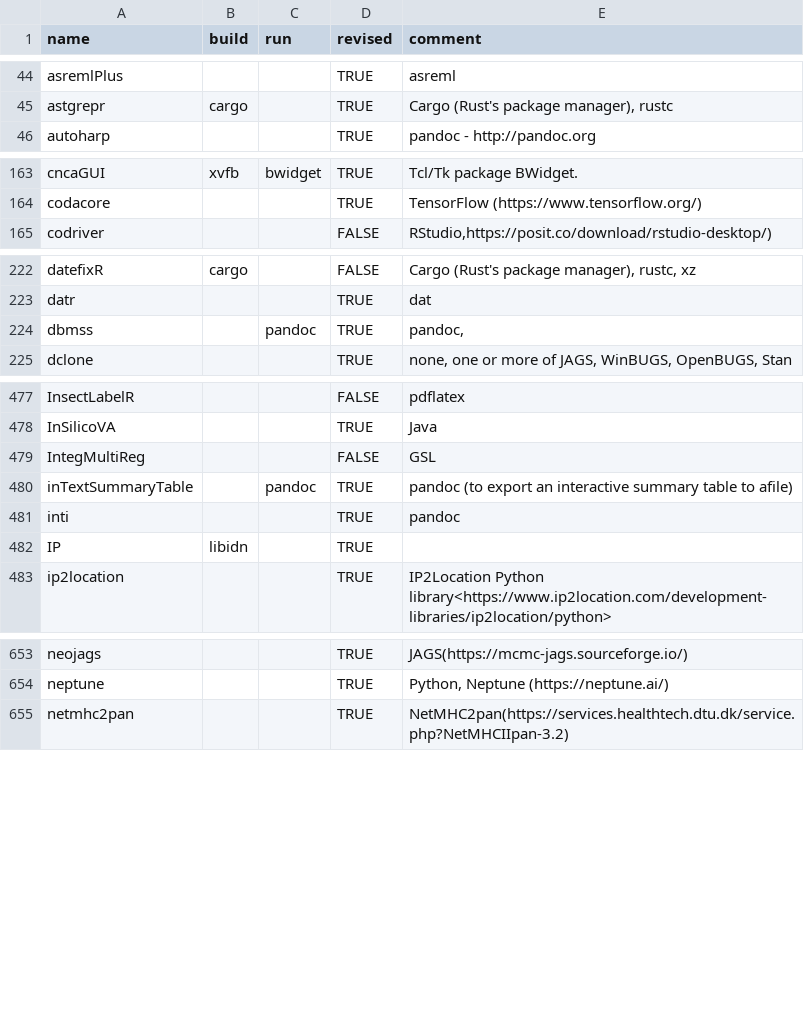
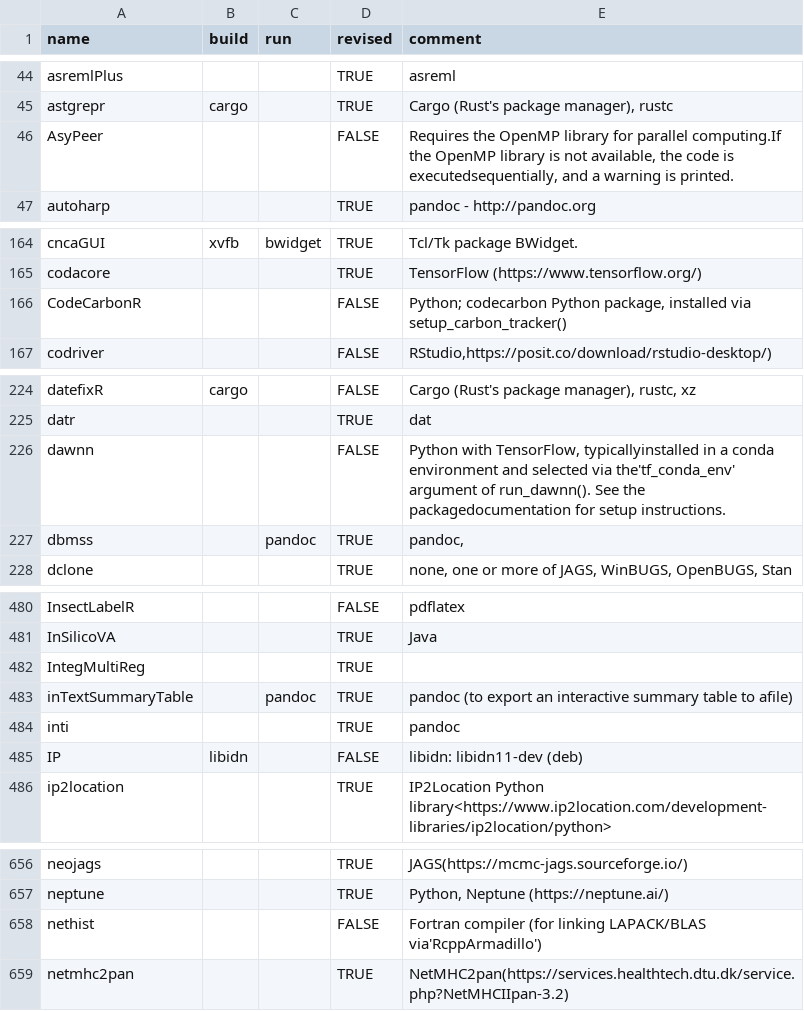
Before and after one commit to cran4linux/sysreqs, a CSV file: pkgdb.csv, drawn as a sheet; only a part is shown, gaps mark what is left out; the diff covers the shown part only.

Commit message:
update pkgdb

```diff
--- a/pkgdb.csv
+++ b/pkgdb.csv
@@ -45,2 +45,3 @@ asremlPlus,,,TRUE,asreml
 astgrepr,cargo,,TRUE,"Cargo (Rust's package manager), rustc"
+AsyPeer,,,FALSE,"Requires the OpenMP library for parallel computing.If the OpenMP library is not available, the code is executedsequentially, and a warning is printed."
 autoharp,,,TRUE,pandoc - http://pandoc.org
@@ -164,2 +165,3 @@ cncaGUI,xvfb,bwidget,TRUE,Tcl/Tk package BWidget.
 codacore,,,TRUE,TensorFlow (https://www.tensorflow.org/)
+CodeCarbonR,,,FALSE,"Python; codecarbon Python package, installed via setup_carbon_tracker()"
 codriver,,,FALSE,"RStudio,https://posit.co/download/rstudio-desktop/)"
@@ -223,2 +225,3 @@ datefixR,cargo,,FALSE,"Cargo (Rust's package manager), rustc, xz"
 datr,,,TRUE,dat
+dawnn,,,FALSE,"Python with TensorFlow, typicallyinstalled in a conda environment and selected via the'tf_conda_env' argument of run_dawnn(). See the packagedocumentation for setup instructions."
 dbmss,,pandoc,TRUE,"pandoc,"
@@ -478,6 +481,6 @@ InsectLabelR,,,FALSE,pdflatex
 InSilicoVA,,,TRUE,Java
-IntegMultiReg,,,FALSE,GSL
+IntegMultiReg,,,TRUE,
 inTextSummaryTable,,pandoc,TRUE,pandoc (to export an interactive summary table to afile)
 inti,,,TRUE,pandoc
-IP,libidn,,TRUE,
+IP,libidn,,FALSE,libidn: libidn11-dev (deb)
 ip2location,,,TRUE,IP2Location Python library<https://www.ip2location.com/development-libraries/ip2location/python>
@@ -654,2 +657,3 @@ neojags,,,TRUE,JAGS(https://mcmc-jags.sourceforge.io/)
 neptune,,,TRUE,"Python, Neptune (https://neptune.ai/)"
+nethist,,,FALSE,Fortran compiler (for linking LAPACK/BLAS via'RcppArmadillo')
 netmhc2pan,,,TRUE,NetMHC2pan(https://services.healthtech.dtu.dk/service.php?NetMHCIIpan-3.2)
```
Also changed, not shown: 7 edited cells elsewhere in this file.
